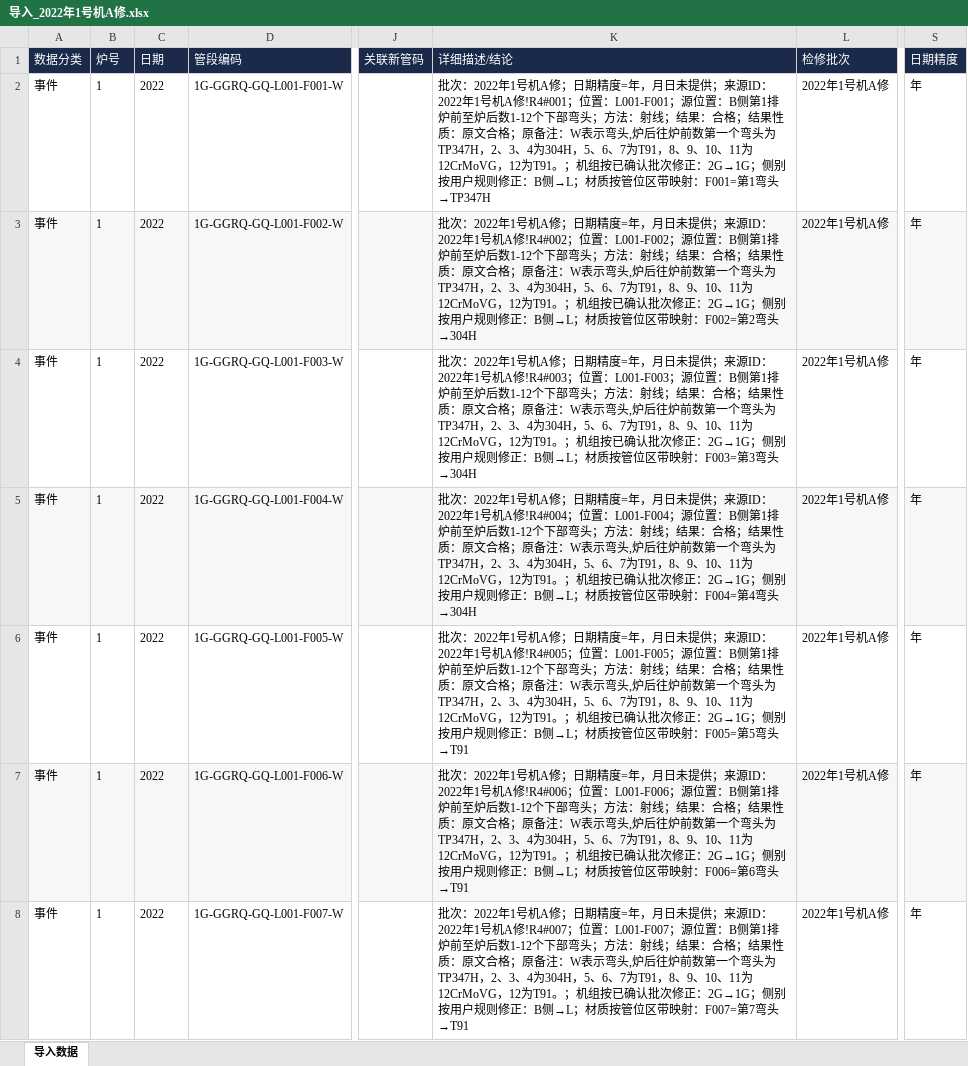
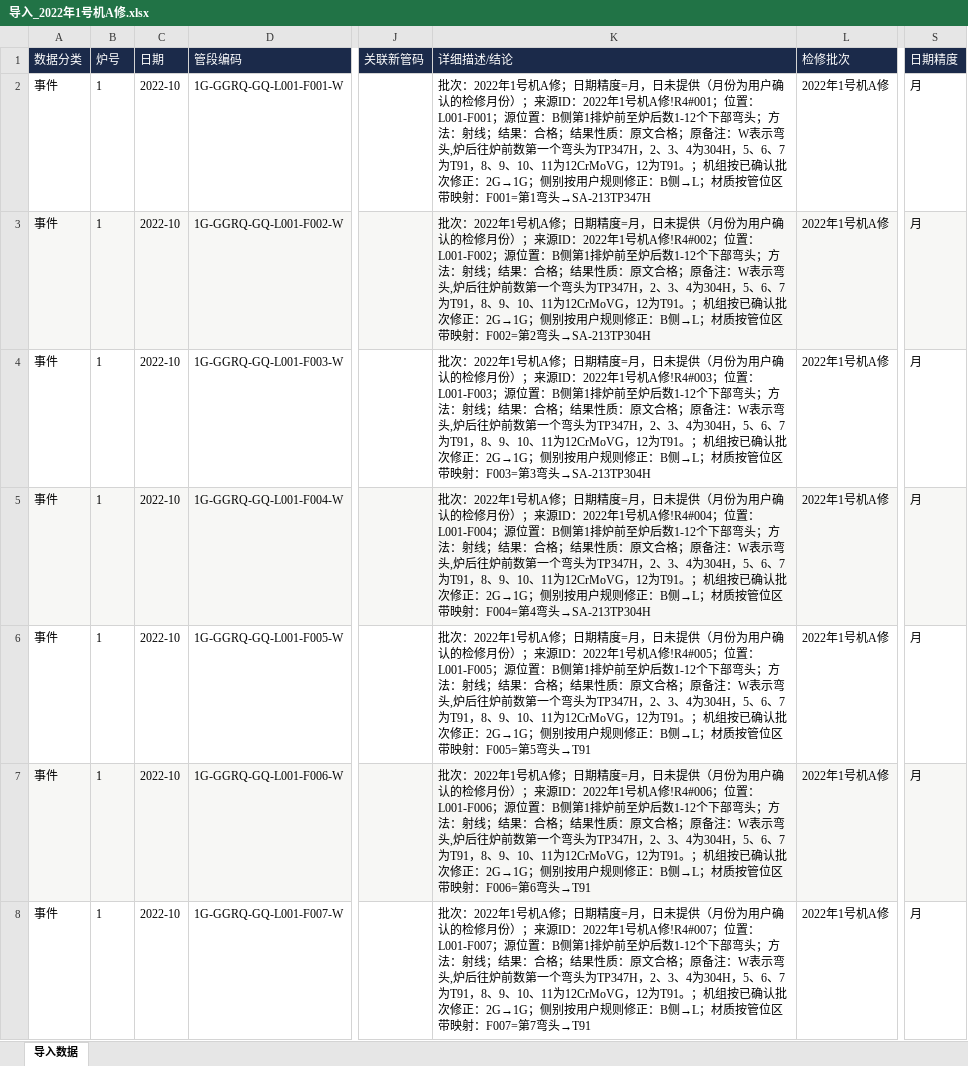
Before and after one commit to xiaolong2438/BOILER-TUBE-LIFECYCLE-MANAGEMENT-SYSTEM, an Excel workbook: data-cleaning/verified/导入_2022年1号机A修.xlsx, sheet 导入数据, drawn as a sheet; only a part is shown, gaps mark what is left out; values as stored, in another font and other column widths than the file's, no borders; the diff covers the shown part only; the diff names each change by its address in the sheet, - before the commit and + after, or states it on an @@ line.

```diff
--- a/data-cleaning/verified/导入_2022年1号机A修.xlsx (sheet 导入数据)
+++ b/data-cleaning/verified/导入_2022年1号机A修.xlsx (sheet 导入数据)
-C2:C8 (日期): 2022
+C2:C8 (日期): 2022-10
-K2 (详细描述/结论): …期精度=年，月日未提供；来源ID：2022年1号机A修!R4#001；位置：L001-F001；源位置：B侧第1排炉前至炉后数1-12个下部弯头；方法：射线；结果：合格；结果性质：原文合格；原备注：W表示弯头,炉后往炉前数第一个弯头为TP347H，2、3、4为304H，5、6、7为T91，8、9、10、11为12CrMoVG，12为T91。；机组按已确认批次修正：2G→1G；侧别按用户规则修正：B侧→L；材质按管位区带映射：F001=第1弯头→TP347H
+K2 (详细描述/结论): …期精度=月，日未提供（月份为用户确认的检修月份）；来源ID：2022年1号机A修!R4#001；位置：L001-F001；源位置：B侧第1排炉前至炉后数1-12个下部弯头；方法：射线；结果：合格；结果性质：原文合格；原备注：W表示弯头,炉后往炉前数第一个弯头为TP347H，2、3、4为304H，5、6、7为T91，8、9、10、11为12CrMoVG，12为T91。；机组按已确认批次修正：2G→1G；侧别按用户规则修正：B侧→L；材质按管位区带映射：F001=第1弯头→SA-213TP347H
-S2:S8 (日期精度): 年
+S2:S8 (日期精度): 月
-K3 (详细描述/结论): …期精度=年，月日未提供；来源ID：2022年1号机A修!R4#002；位置：L001-F002；源位置：B侧第1排炉前至炉后数1-12个下部弯头；方法：射线；结果：合格；结果性质：原文合格；原备注：W表示弯头,炉后往炉前数第一个弯头为TP347H，2、3、4为304H，5、6、7为T91，8、9、10、11为12CrMoVG，12为T91。；机组按已确认批次修正：2G→1G；侧别按用户规则修正：B侧→L；材质按管位区带映射：F002=第2弯头→304H
+K3 (详细描述/结论): …期精度=月，日未提供（月份为用户确认的检修月份）；来源ID：2022年1号机A修!R4#002；位置：L001-F002；源位置：B侧第1排炉前至炉后数1-12个下部弯头；方法：射线；结果：合格；结果性质：原文合格；原备注：W表示弯头,炉后往炉前数第一个弯头为TP347H，2、3、4为304H，5、6、7为T91，8、9、10、11为12CrMoVG，12为T91。；机组按已确认批次修正：2G→1G；侧别按用户规则修正：B侧→L；材质按管位区带映射：F002=第2弯头→SA-213TP304H
-K4 (详细描述/结论): …期精度=年，月日未提供；来源ID：2022年1号机A修!R4#003；位置：L001-F003；源位置：B侧第1排炉前至炉后数1-12个下部弯头；方法：射线；结果：合格；结果性质：原文合格；原备注：W表示弯头,炉后往炉前数第一个弯头为TP347H，2、3、4为304H，5、6、7为T91，8、9、10、11为12CrMoVG，12为T91。；机组按已确认批次修正：2G→1G；侧别按用户规则修正：B侧→L；材质按管位区带映射：F003=第3弯头→304H
+K4 (详细描述/结论): …期精度=月，日未提供（月份为用户确认的检修月份）；来源ID：2022年1号机A修!R4#003；位置：L001-F003；源位置：B侧第1排炉前至炉后数1-12个下部弯头；方法：射线；结果：合格；结果性质：原文合格；原备注：W表示弯头,炉后往炉前数第一个弯头为TP347H，2、3、4为304H，5、6、7为T91，8、9、10、11为12CrMoVG，12为T91。；机组按已确认批次修正：2G→1G；侧别按用户规则修正：B侧→L；材质按管位区带映射：F003=第3弯头→SA-213TP304H
-K5 (详细描述/结论): …期精度=年，月日未提供；来源ID：2022年1号机A修!R4#004；位置：L001-F004；源位置：B侧第1排炉前至炉后数1-12个下部弯头；方法：射线；结果：合格；结果性质：原文合格；原备注：W表示弯头,炉后往炉前数第一个弯头为TP347H，2、3、4为304H，5、6、7为T91，8、9、10、11为12CrMoVG，12为T91。；机组按已确认批次修正：2G→1G；侧别按用户规则修正：B侧→L；材质按管位区带映射：F004=第4弯头→304H
+K5 (详细描述/结论): …期精度=月，日未提供（月份为用户确认的检修月份）；来源ID：2022年1号机A修!R4#004；位置：L001-F004；源位置：B侧第1排炉前至炉后数1-12个下部弯头；方法：射线；结果：合格；结果性质：原文合格；原备注：W表示弯头,炉后往炉前数第一个弯头为TP347H，2、3、4为304H，5、6、7为T91，8、9、10、11为12CrMoVG，12为T91。；机组按已确认批次修正：2G→1G；侧别按用户规则修正：B侧→L；材质按管位区带映射：F004=第4弯头→SA-213TP304H
-K6 (详细描述/结论): …期精度=年，月日未提供；来源ID…
+K6 (详细描述/结论): …期精度=月，日未提供（月份为用户确认的检修月份）；来源ID…
-K7 (详细描述/结论): …期精度=年，月日未提供；来源ID…
+K7 (详细描述/结论): …期精度=月，日未提供（月份为用户确认的检修月份）；来源ID…
-K8 (详细描述/结论): …期精度=年，月日未提供；来源ID…
+K8 (详细描述/结论): …期精度=月，日未提供（月份为用户确认的检修月份）；来源ID…
```
Also changed, not shown: 491 edited cells elsewhere in this sheet, data-cleaning/verified/增量_2026年1号机C修_汇总展开91.xlsx, data-cleaning/verified/导入_2021年2号机A修.xlsx, 11 other files.
